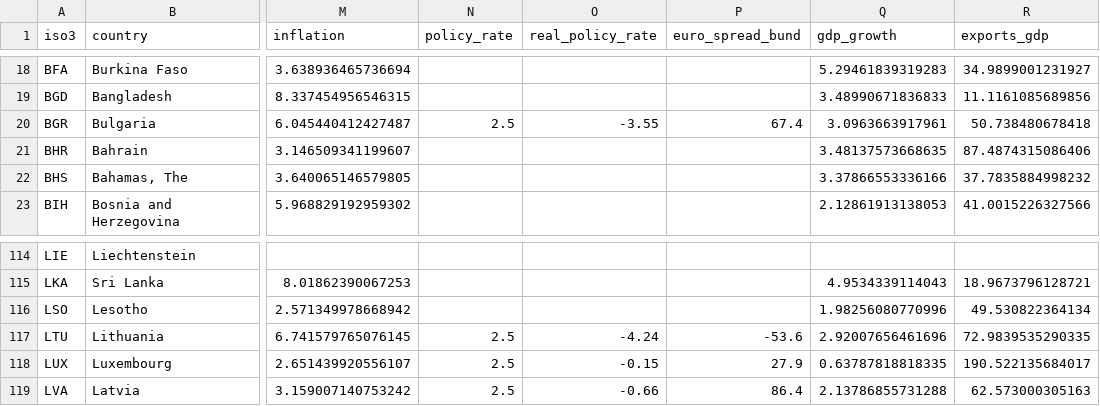
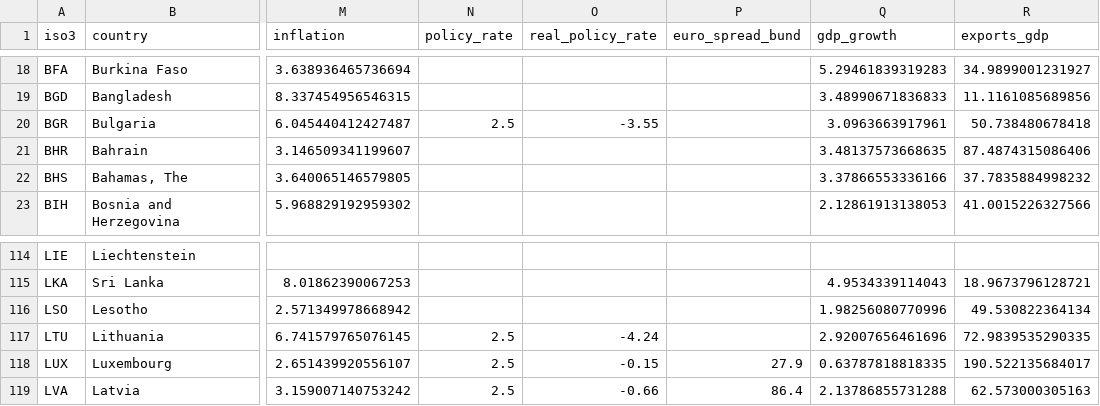
Before and after one commit to adrianmunozb/mapa_econ, a CSV file: data/csv/latest.csv, drawn as a sheet; only a part is shown, gaps mark what is left out; the diff names each change by its address in the sheet, - before the commit and + after, or states it on an @@ line.

```diff
--- a/data/csv/latest.csv
+++ b/data/csv/latest.csv
-P20 (euro_spread_bund): 67.4
+P20 (euro_spread_bund): (empty)
-P117 (euro_spread_bund): -53.6
+P117 (euro_spread_bund): (empty)
```
Also changed, not shown: 2 other files.
